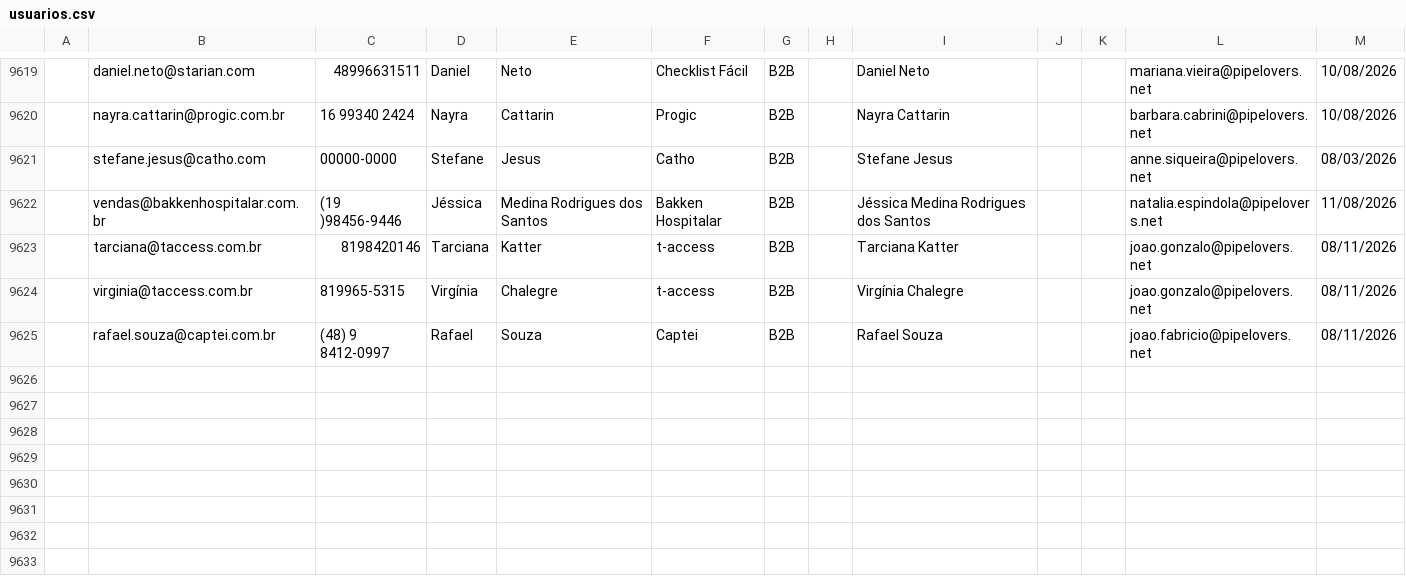
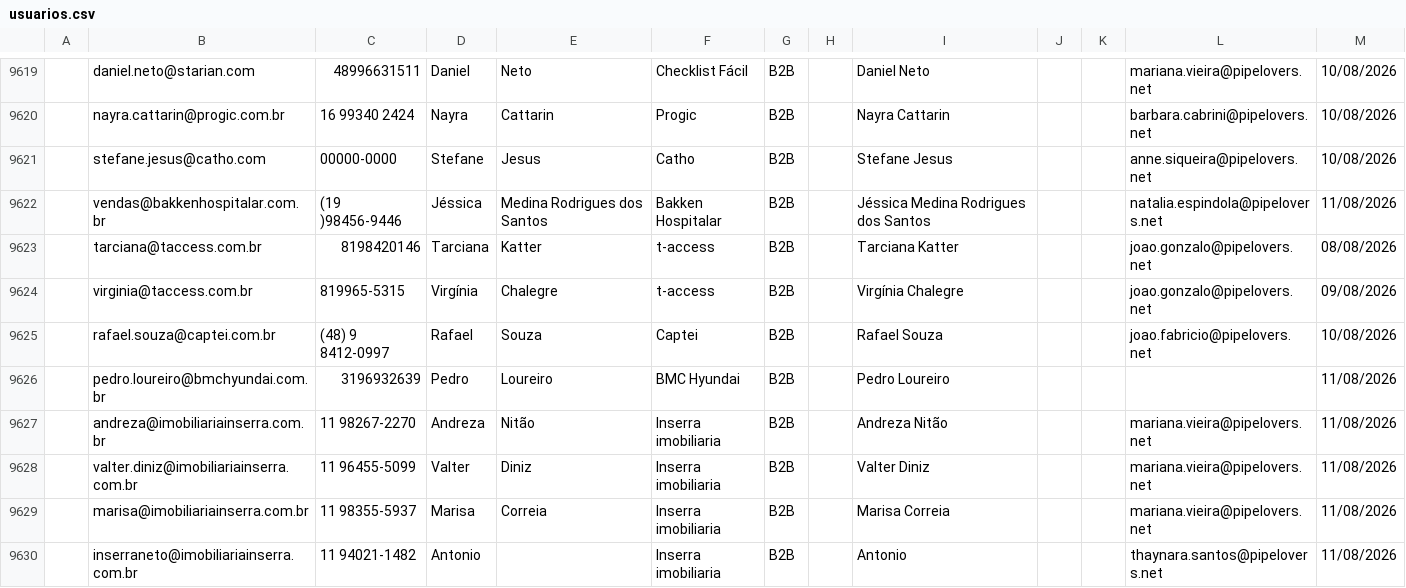
Before and after one commit to guiweissbock-cpu/pipelovers-engajamento, a CSV file: usuarios.csv, drawn as a sheet; only a part is shown, gaps mark what is left out; the diff covers the shown part only; the diff names each change by its address in the sheet, - before the commit and + after, or states it on an @@ line.

```diff
--- a/usuarios.csv
+++ b/usuarios.csv
-M9621: 08/03/2026
+M9621: 10/08/2026
-M9623: 08/11/2026
+M9623: 08/08/2026
-M9624: 08/11/2026
+M9624: 09/08/2026
-M9625: 08/11/2026
+M9625: 10/08/2026
+row 9626:  | pedro.loureiro@bmchyundai.com.br | 3196932639 | Pedro | Loureiro | BMC Hyundai | B2B |  | Pedro Loureiro |  |  |  | 11/08/2026
+row 9627:  | andreza@imobiliariainserra.com.br | 11 98267-2270 | Andreza | Nitão | Inserra imobiliaria | B2B |  | Andreza Nitão |  |  | mariana.vieira@pipelovers.net | 11/08/2026
+row 9628:  | valter.diniz@imobiliariainserra.com.br | 11 96455-5099 | Valter | Diniz | Inserra imobiliaria | B2B |  | Valter Diniz |  |  | mariana.vieira@pipelovers.net | 11/08/2026
+row 9629:  | marisa@imobiliariainserra.com.br | 11 98355-5937 | Marisa | Correia | Inserra imobiliaria | B2B |  | Marisa Correia |  |  | mariana.vieira@pipelovers.net | 11/08/2026
+row 9630:  | inserraneto@imobiliariainserra.com.br | 11 94021-1482 | Antonio |  | Inserra imobiliaria | B2B |  | Antonio |  |  | thaynara.santos@pipelovers.net | 11/08/2026
```
Also changed, not shown: 11 added rows, 2 removed rows and 14 edited cells elsewhere in this file, clientes.csv, 1 other file.
